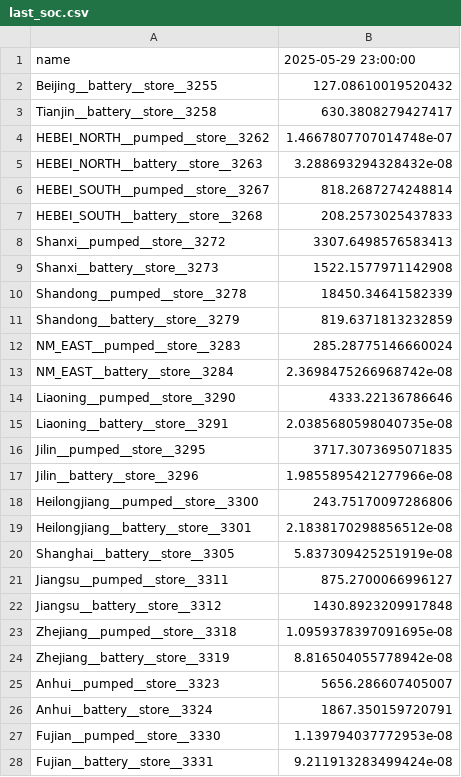
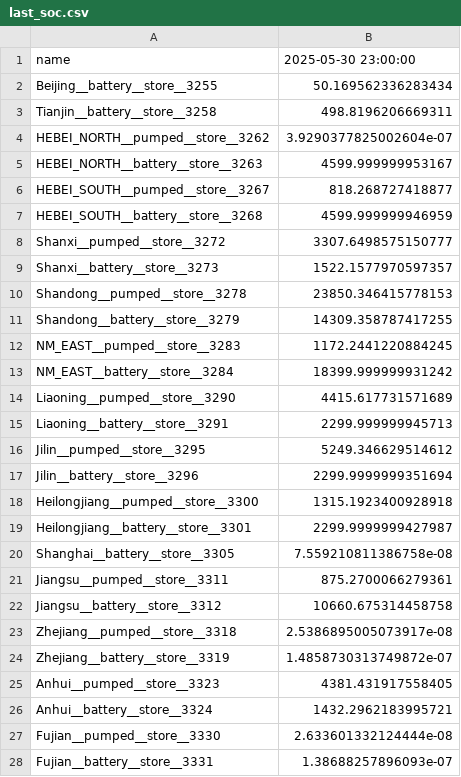
Before and after one commit to Shawn-Zhang122/Pypsa-Draworld-ElecTRADE, a CSV file: docs/out/last_soc.csv, drawn as a sheet; only a part is shown; the diff covers the shown part only.

```diff
--- a/docs/out/last_soc.csv
+++ b/docs/out/last_soc.csv
@@ -1,28 +1,28 @@
-name,2025-05-29 23:00:00
-Beijing__battery__store__3255,127.08610019520432
-Tianjin__battery__store__3258,630.3808279427417
-HEBEI_NORTH__pumped__store__3262,1.4667807707014748e-07
-HEBEI_NORTH__battery__store__3263,3.288693294328432e-08
-HEBEI_SOUTH__pumped__store__3267,818.2687274248814
-HEBEI_SOUTH__battery__store__3268,208.2573025437833
-Shanxi__pumped__store__3272,3307.6498576583413
-Shanxi__battery__store__3273,1522.1577971142908
-Shandong__pumped__store__3278,18450.34641582339
-Shandong__battery__store__3279,819.6371813232859
-NM_EAST__pumped__store__3283,285.28775146660024
-NM_EAST__battery__store__3284,2.3698475266968742e-08
-Liaoning__pumped__store__3290,4333.22136786646
-Liaoning__battery__store__3291,2.0385680598040735e-08
-Jilin__pumped__store__3295,3717.3073695071835
-Jilin__battery__store__3296,1.9855895421277966e-08
-Heilongjiang__pumped__store__3300,243.75170097286806
-Heilongjiang__battery__store__3301,2.1838170298856512e-08
-Shanghai__battery__store__3305,5.837309425251919e-08
-Jiangsu__pumped__store__3311,875.2700066996127
-Jiangsu__battery__store__3312,1430.8923209917848
-Zhejiang__pumped__store__3318,1.0959378397091695e-08
-Zhejiang__battery__store__3319,8.816504055778942e-08
-Anhui__pumped__store__3323,5656.286607405007
-Anhui__battery__store__3324,1867.350159720791
-Fujian__pumped__store__3330,1.139794037772953e-08
-Fujian__battery__store__3331,9.211913283499424e-08
+name,2025-05-30 23:00:00
+Beijing__battery__store__3255,50.169562336283434
+Tianjin__battery__store__3258,498.8196206669311
+HEBEI_NORTH__pumped__store__3262,3.9290377825002604e-07
+HEBEI_NORTH__battery__store__3263,4599.999999953167
+HEBEI_SOUTH__pumped__store__3267,818.268727418877
+HEBEI_SOUTH__battery__store__3268,4599.999999946959
+Shanxi__pumped__store__3272,3307.6498575150777
+Shanxi__battery__store__3273,1522.1577970597357
+Shandong__pumped__store__3278,23850.346415778153
+Shandong__battery__store__3279,14309.358787417255
+NM_EAST__pumped__store__3283,1172.2441220884245
+NM_EAST__battery__store__3284,18399.999999931242
+Liaoning__pumped__store__3290,4415.617731571689
+Liaoning__battery__store__3291,2299.999999945713
+Jilin__pumped__store__3295,5249.346629514612
+Jilin__battery__store__3296,2299.9999999351694
+Heilongjiang__pumped__store__3300,1315.1923400928918
+Heilongjiang__battery__store__3301,2299.9999999427987
+Shanghai__battery__store__3305,7.559210811386758e-08
+Jiangsu__pumped__store__3311,875.2700066279361
+Jiangsu__battery__store__3312,10660.675314458758
+Zhejiang__pumped__store__3318,2.5386895005073917e-08
+Zhejiang__battery__store__3319,1.4858730313749872e-07
+Anhui__pumped__store__3323,4381.431917558405
+Anhui__battery__store__3324,1432.2962183995721
+Fujian__pumped__store__3330,2.633601332124444e-08
+Fujian__battery__store__3331,1.38688257896093e-07
```
Also changed, not shown: 25 edited cells elsewhere in this file, 4 other files.
